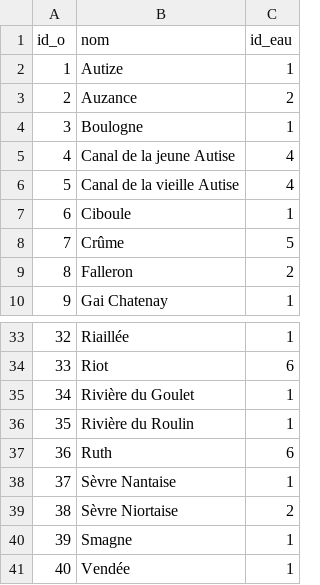
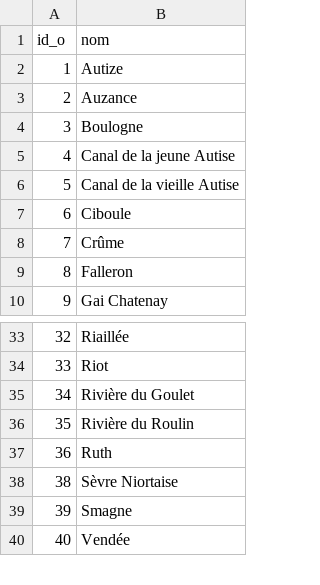
Before and after one commit to VeldtCocktail/trophees-nsi-ldv-term-groupea, a CSV file: data/eau.csv, drawn as a sheet; only a part is shown, gaps mark what is left out; the diff names each change by its address in the sheet, - before the commit and + after, or states it on an @@ line.

```diff
--- a/data/eau.csv
+++ b/data/eau.csv
-column C (id_eau), rows 2-10: 1 | 2 | 1 | 4 | 4 | 1 | 5 | 2 | 1; rows 33-37: 1 | 6 | 1 | 1 | 6; rows 39-41: 2 | 1 | 1
-row 38: 37 | Sèvre Nantaise | 1
```
Also changed, not shown: data/bdd_arbres.csv, 9 other files.
